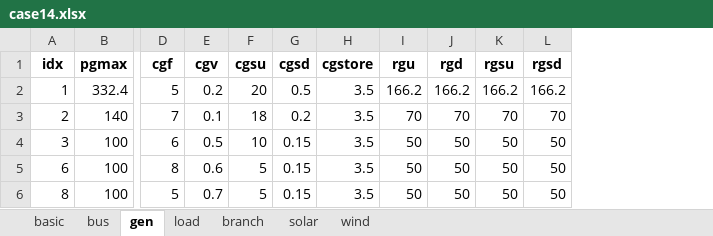
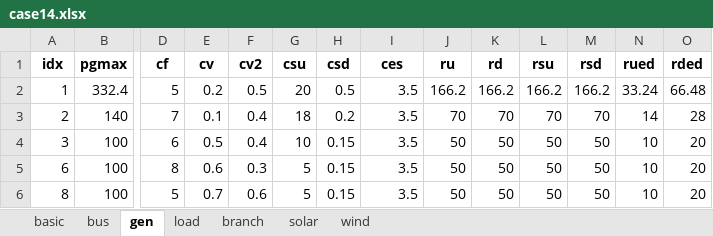
Before and after one commit to xuwkk/power_system_operation, an Excel workbook: configs/case14.xlsx, sheet gen, drawn as a sheet; only a part is shown, gaps mark what is left out; values as stored, in another font and other column widths than the file's, no borders; addresses are those after the commit; the diff names each change by its address in the sheet, - before the commit and + after, or states it on an @@ line.

```diff
--- a/configs/case14.xlsx (sheet gen)
+++ b/configs/case14.xlsx (sheet gen)
+column F (cv2), rows 2-6: 0.5 | 0.4 | 0.4 | 0.3 | 0.6
+column N (rued), rows 2-6: 33.24 | 14 | 10 | 10 | 10
+column O (rded), rows 2-6: 66.48 | 28 | 20 | 20 | 20
-D1: cgf
+D1: cf
-E1: cgv
+E1: cv
-G1: cgsu
+G1: csu
-H1: cgsd
+H1: csd
-I1: cgstore
+I1: ces
-J1: rgu
+J1: ru
-K1: rgd
+K1: rd
-L1: rgsu
+L1: rsu
-M1: rgsd
+M1: rsd
```
Also changed, not shown: sheet branch, sheet solar, sheet wind, sheet load, 8 other files.
